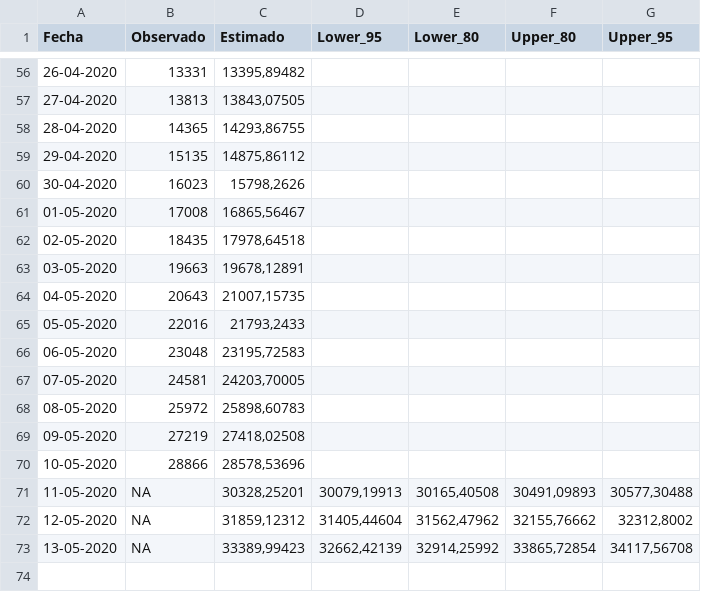
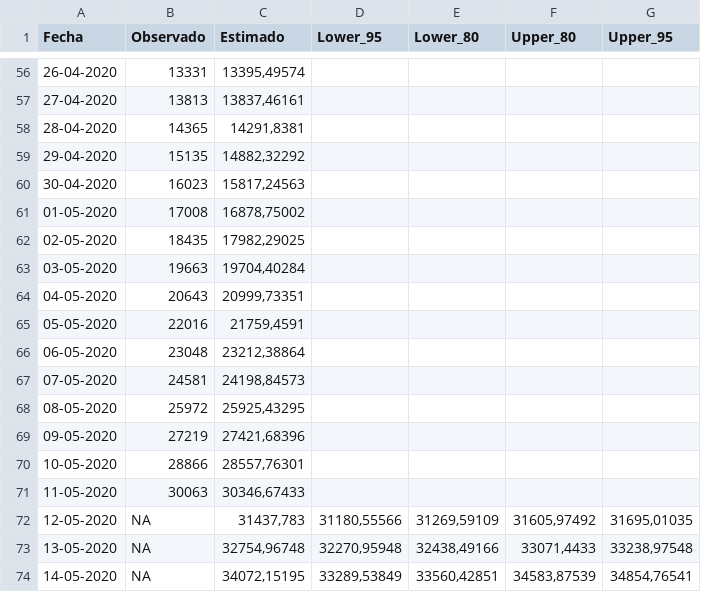
Before and after one commit to diegourzua/proyeccion, a CSV file: proyeccion.csv, drawn as a sheet; only a part is shown, gaps mark what is left out; the diff covers the shown part only.

```diff
--- a/proyeccion.csv
+++ b/proyeccion.csv
@@ -56,18 +56,19 @@ Fecha;Observado;Estimado;Lower_95;Lower_80;Upper_80;Upper_95
-26-04-2020;13331;13395,89482;;;;
-27-04-2020;13813;13843,07505;;;;
-28-04-2020;14365;14293,86755;;;;
-29-04-2020;15135;14875,86112;;;;
-30-04-2020;16023;15798,2626;;;;
-01-05-2020;17008;16865,56467;;;;
-02-05-2020;18435;17978,64518;;;;
-03-05-2020;19663;19678,12891;;;;
-04-05-2020;20643;21007,15735;;;;
-05-05-2020;22016;21793,2433;;;;
-06-05-2020;23048;23195,72583;;;;
-07-05-2020;24581;24203,70005;;;;
-08-05-2020;25972;25898,60783;;;;
-09-05-2020;27219;27418,02508;;;;
-10-05-2020;28866;28578,53696;;;;
-11-05-2020;NA;30328,25201;30079,19913;30165,40508;30491,09893;30577,30488
-12-05-2020;NA;31859,12312;31405,44604;31562,47962;32155,76662;32312,8002
-13-05-2020;NA;33389,99423;32662,42139;32914,25992;33865,72854;34117,56708
+26-04-2020;13331;13395,49574;;;;
+27-04-2020;13813;13837,46161;;;;
+28-04-2020;14365;14291,8381;;;;
+29-04-2020;15135;14882,32292;;;;
+30-04-2020;16023;15817,24563;;;;
+01-05-2020;17008;16878,75002;;;;
+02-05-2020;18435;17982,29025;;;;
+03-05-2020;19663;19704,40284;;;;
+04-05-2020;20643;20999,73351;;;;
+05-05-2020;22016;21759,4591;;;;
+06-05-2020;23048;23212,38864;;;;
+07-05-2020;24581;24198,84573;;;;
+08-05-2020;25972;25925,43295;;;;
+09-05-2020;27219;27421,68396;;;;
+10-05-2020;28866;28557,76301;;;;
+11-05-2020;30063;30346,67433;;;;
+12-05-2020;NA;31437,783;31180,55566;31269,59109;31605,97492;31695,01035
+13-05-2020;NA;32754,96748;32270,95948;32438,49166;33071,4433;33238,97548
+14-05-2020;NA;34072,15195;33289,53849;33560,42851;34583,87539;34854,76541
```
Also changed, not shown: 54 edited cells elsewhere in this file.
